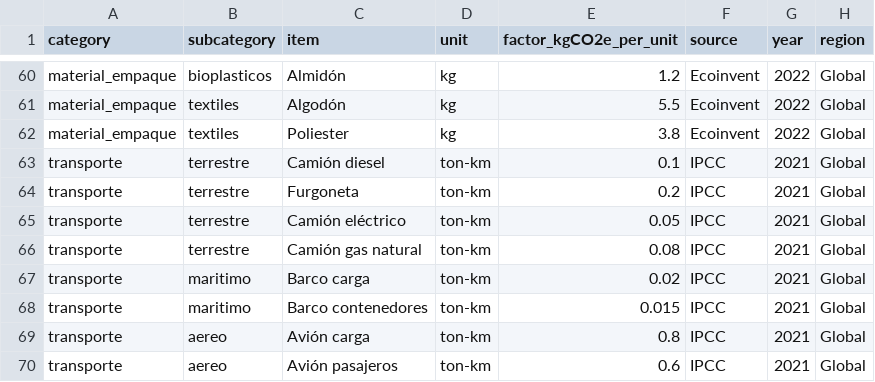
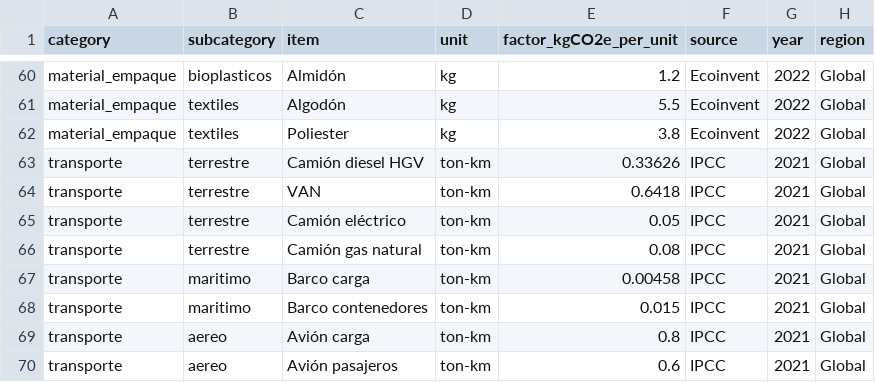
Before and after one commit to seb4leon/ClearPrint_demo, a CSV file: data/factors.csv, drawn as a sheet; only a part is shown, gaps mark what is left out; the diff covers the shown part only.

```diff
--- a/data/factors.csv
+++ b/data/factors.csv
@@ -62,7 +62,7 @@ material_empaque,textiles,Algodón,kg,5.5,Ecoinvent,2022,Global
 material_empaque,textiles,Poliester,kg,3.8,Ecoinvent,2022,Global
-transporte,terrestre,Camión diesel,ton-km,0.1,IPCC,2021,Global
-transporte,terrestre,Furgoneta,ton-km,0.2,IPCC,2021,Global
+transporte,terrestre,Camión diesel HGV,ton-km,0.33626,IPCC,2021,Global
+transporte,terrestre,VAN,ton-km,0.6418,IPCC,2021,Global
 transporte,terrestre,Camión eléctrico,ton-km,0.05,IPCC,2021,Global
 transporte,terrestre,Camión gas natural,ton-km,0.08,IPCC,2021,Global
-transporte,maritimo,Barco carga,ton-km,0.02,IPCC,2021,Global
+transporte,maritimo,Barco carga,ton-km,0.00458,IPCC,2021,Global
 transporte,maritimo,Barco contenedores,ton-km,0.015,IPCC,2021,Global
```
Also changed, not shown: 3 added rows, 1 removed row and 13 edited cells elsewhere in this file, 3 other files.
